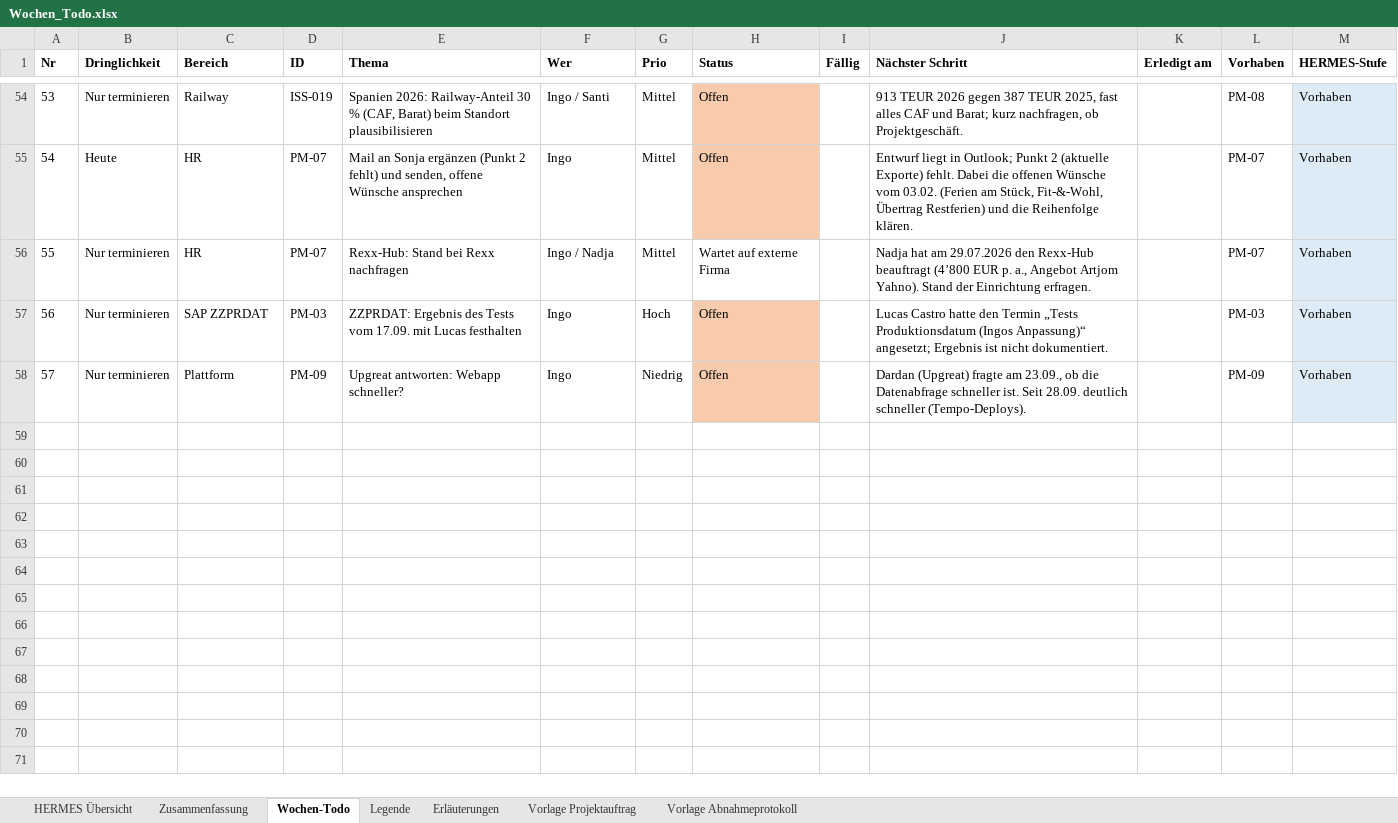
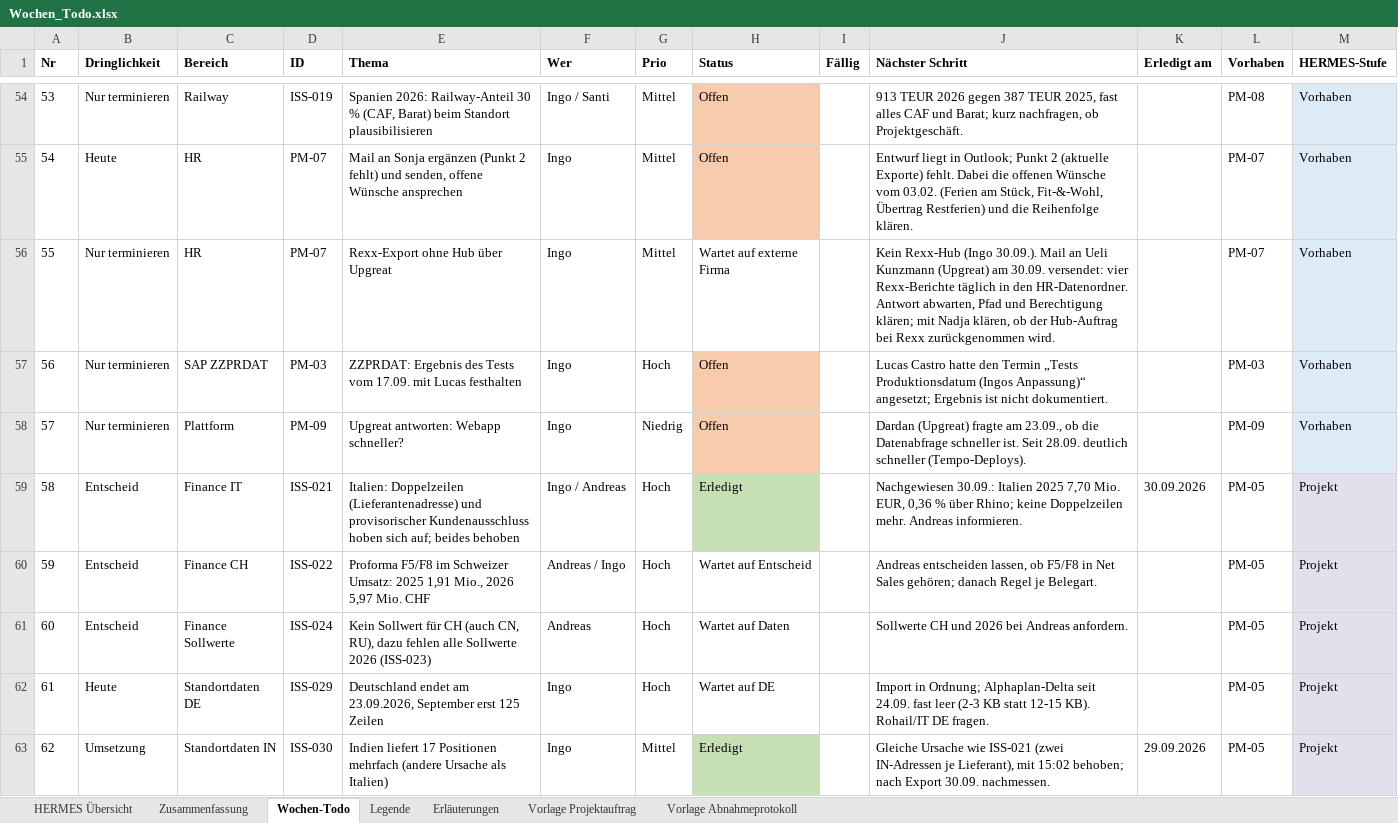
Before and after one commit to metacube2/Ai, an Excel workbook: TrafagSalesExporter/projektmanagement/Wochen_Todo.xlsx, sheet Wochen-Todo, drawn as a sheet; only a part is shown, gaps mark what is left out; values as stored, in another font and other column widths than the file's, no borders; the diff covers the shown part only; the diff names each change by its address in the sheet, - before the commit and + after, or states it on an @@ line.

```diff
--- a/TrafagSalesExporter/projektmanagement/Wochen_Todo.xlsx (sheet Wochen-Todo)
+++ b/TrafagSalesExporter/projektmanagement/Wochen_Todo.xlsx (sheet Wochen-Todo)
-E56 (Thema): Rexx-Hub: Stand bei Rexx nachfragen
+E56 (Thema): Rexx-Export ohne Hub über Upgreat
-F56 (Wer): Ingo / Nadja
+F56 (Wer): Ingo
-J56 (Nächster Schritt): Nadja hat am 29.07.2026 den Rexx-Hub beauftragt (4’800 EUR p. a., Angebot Artjom Yahno). Stand der Einrichtung erfragen.
+J56 (Nächster Schritt): Kein Rexx-Hub (Ingo 30.09.). Mail an Ueli Kunzmann (Upgreat) am 30.09. versendet: vier Rexx-Berichte täglich in den HR-Datenordner. Antwort abwarten, Pfad und Berechtigung klären; mit Nadja klären, ob der Hub-Auftrag bei Rexx zurückgenommen wird.
+row 59: 58 | Entscheid | Finance IT | ISS-021 | Italien: Doppelzeilen (Lieferantenadresse) und provisorischer Kundenausschluss hoben sich auf; beides behoben | Ingo / Andreas | Hoch | Erledigt |  | Nachgewiesen 30.09.: Italien 2025 7,70 Mio. EUR, 0,36 % über Rhino; keine Doppelzeilen mehr. Andreas informieren. | 30.09.2026 | PM-05 | Projekt
+row 60: 59 | Entscheid | Finance CH | ISS-022 | Proforma F5/F8 im Schweizer Umsatz: 2025 1,91 Mio., 2026 5,97 Mio. CHF | Andreas / Ingo | Hoch | Wartet auf Entscheid |  | Andreas entscheiden lassen, ob F5/F8 in Net Sales gehören; danach Regel je Belegart. |  | PM-05 | Projekt
+row 61: 60 | Entscheid | Finance Sollwerte | ISS-024 | Kein Sollwert für CH (auch CN, RU), dazu fehlen alle Sollwerte 2026 (ISS-023) | Andreas | Hoch | Wartet auf Daten |  | Sollwerte CH und 2026 bei Andreas anfordern. |  | PM-05 | Projekt
+row 62: 61 | Heute | Standortdaten DE | ISS-029 | Deutschland endet am 23.09.2026, September erst 125 Zeilen | Ingo | Hoch | Wartet auf DE |  | Import in Ordnung; Alphaplan-Delta seit 24.09. fast leer (2-3 KB statt 12-15 KB). Rohail/IT DE fragen. |  | PM-05 | Projekt
+row 63: 62 | Umsetzung | Standortdaten IN | ISS-030 | Indien liefert 17 Positionen mehrfach (andere Ursache als Italien) | Ingo | Mittel | Erledigt |  | Gleiche Ursache wie ISS-021 (zwei IN-Adressen je Lieferant), mit 15:02 behoben; nach Export 30.09. nachmessen. | 29.09.2026 | PM-05 | Projekt
```
Also changed, not shown: 8 added rows elsewhere in this sheet, sheet HERMES Übersicht, 1 other file.
